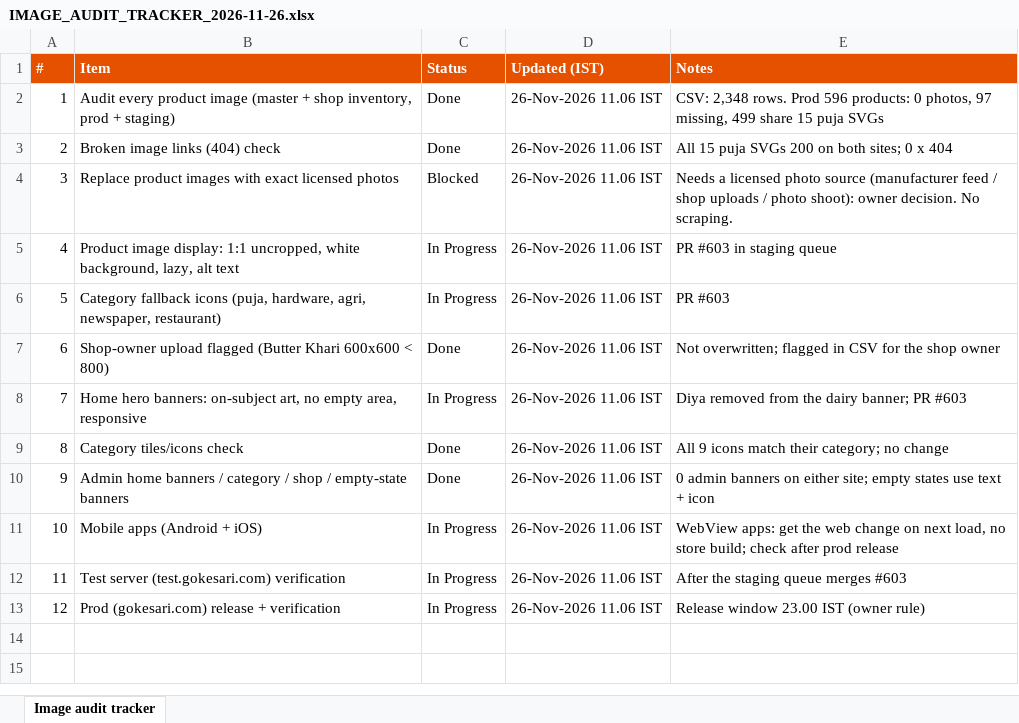
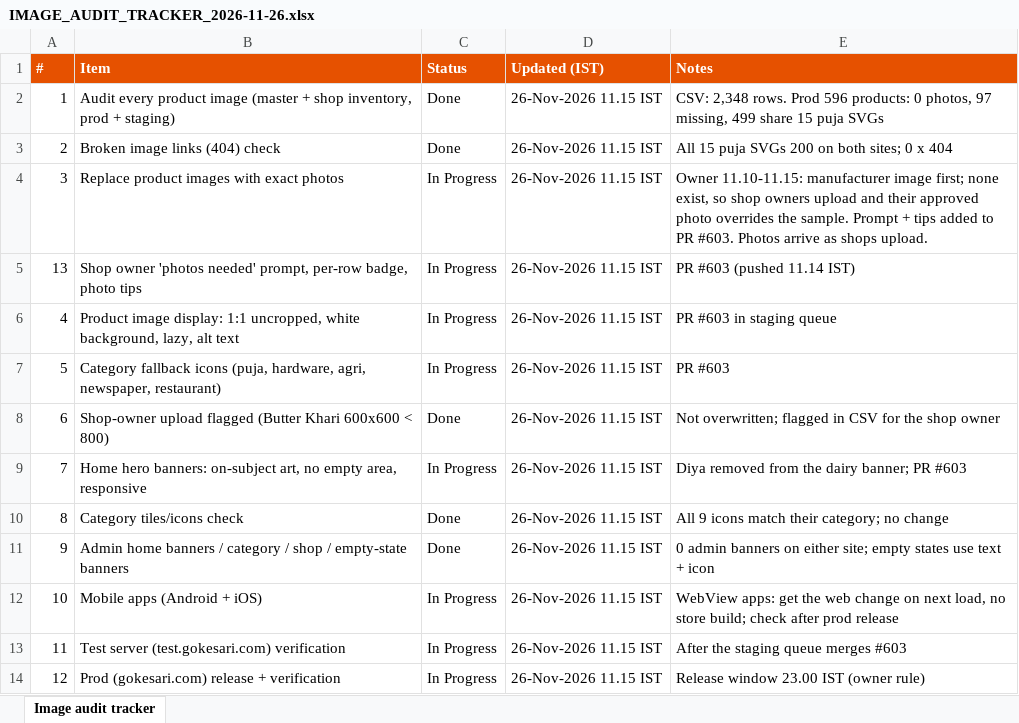
Before and after one commit to sanjaymorankar-debug/GoKesari, an Excel workbook: docs/gokesari-audit/image-audit-2026-11-26/IMAGE_AUDIT_TRACKER_2026-11-26.xlsx, sheet Image audit tracker, drawn as a sheet; values as stored, in another font and other column widths than the file's, no borders; addresses are those after the commit; the diff names each change by its address in the sheet, - before the commit and + after, or states it on an @@ line.

```diff
--- a/docs/gokesari-audit/image-audit-2026-11-26/IMAGE_AUDIT_TRACKER_2026-11-26.xlsx (sheet Image audit tracker)
+++ b/docs/gokesari-audit/image-audit-2026-11-26/IMAGE_AUDIT_TRACKER_2026-11-26.xlsx (sheet Image audit tracker)
-D2:D4 (Updated (IST)): 26-Nov-2026 11.06 IST
+D2:D4 (Updated (IST)): 26-Nov-2026 11.15 IST
-B4 (Item): Replace product images with exact licensed photos
+B4 (Item): Replace product images with exact photos
-C4 (Status): Blocked
+C4 (Status): In Progress
-E4 (Notes): Needs a licensed photo source (manufacturer feed / shop uploads / photo shoot): owner decision. No scraping.
+E4 (Notes): Owner 11.10-11.15: manufacturer image first; none exist, so shop owners upload and their approved photo overrides the sample. Prompt + tips added to PR #603. Photos arrive as shops upload.
+row 5: 13 | Shop owner 'photos needed' prompt, per-row badge, photo tips | In Progress | 26-Nov-2026 11.15 IST | PR #603 (pushed 11.14 IST)
-D6:D14 (Updated (IST)): 26-Nov-2026 11.06 IST
+D6:D14 (Updated (IST)): 26-Nov-2026 11.15 IST
```
Also changed, not shown: 1 other file.
